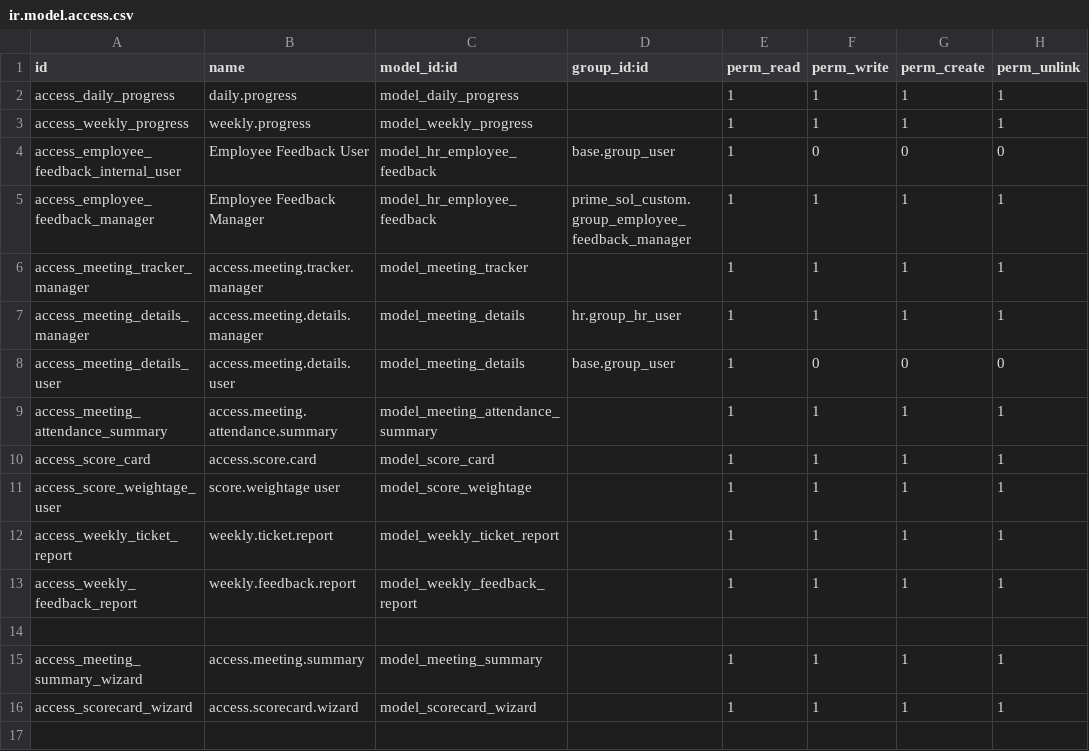
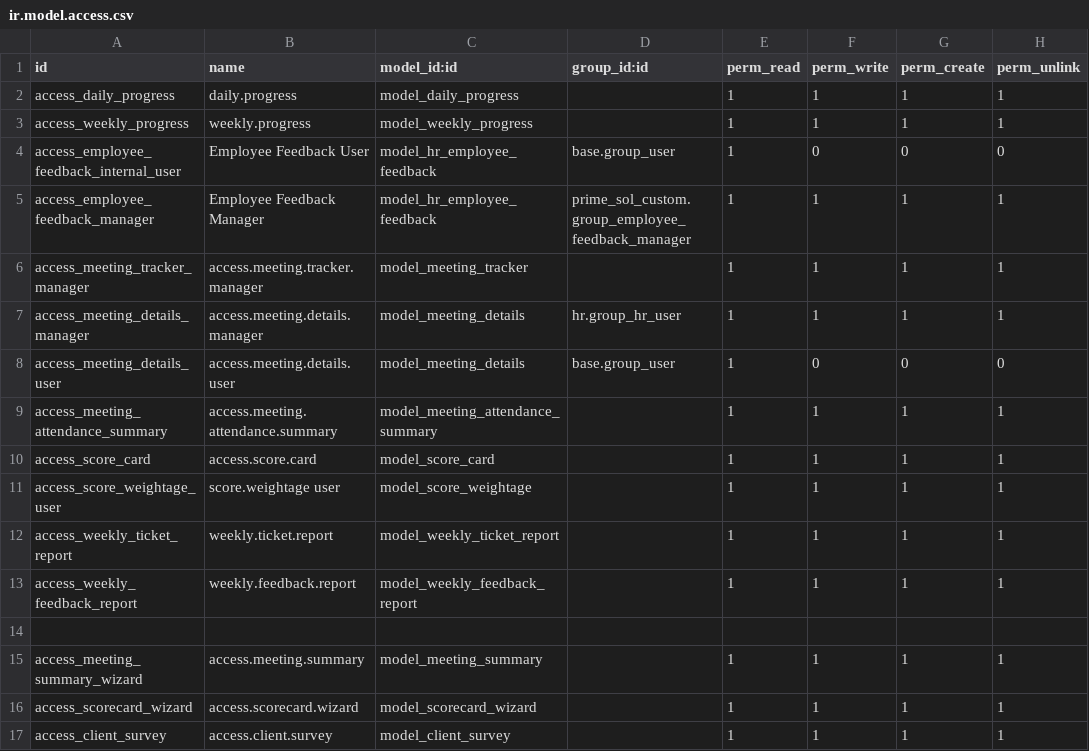
Before and after one commit to faizanshahid100/custom_code, a CSV file: prime_sol_custom/security/ir.model.access.csv, drawn as a sheet.

Commit message:
[MOD] survey report

```diff
--- a/prime_sol_custom/security/ir.model.access.csv
+++ b/prime_sol_custom/security/ir.model.access.csv
@@ -16 +16,2 @@ access_meeting_summary_wizard,access.meeting.summary,model_meeting_summary,,1,1,
 access_scorecard_wizard,access.scorecard.wizard,model_scorecard_wizard,,1,1,1,1
+access_client_survey,access.client.survey,model_client_survey,,1,1,1,1
```
Also changed, not shown: 6 other files.
